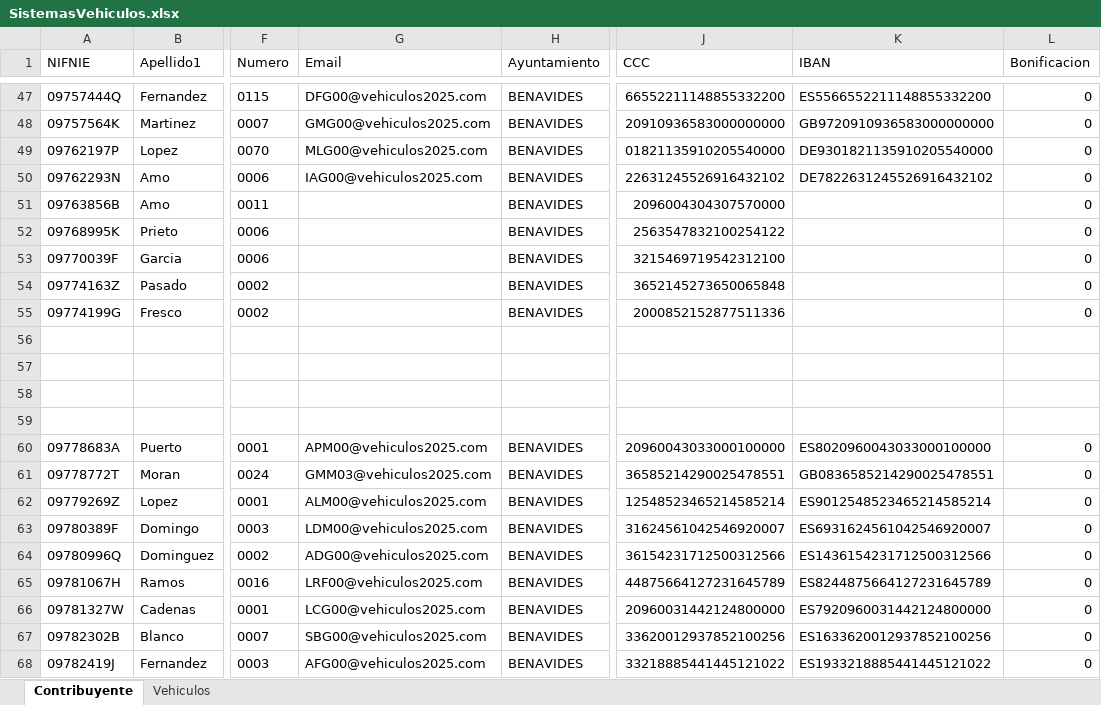
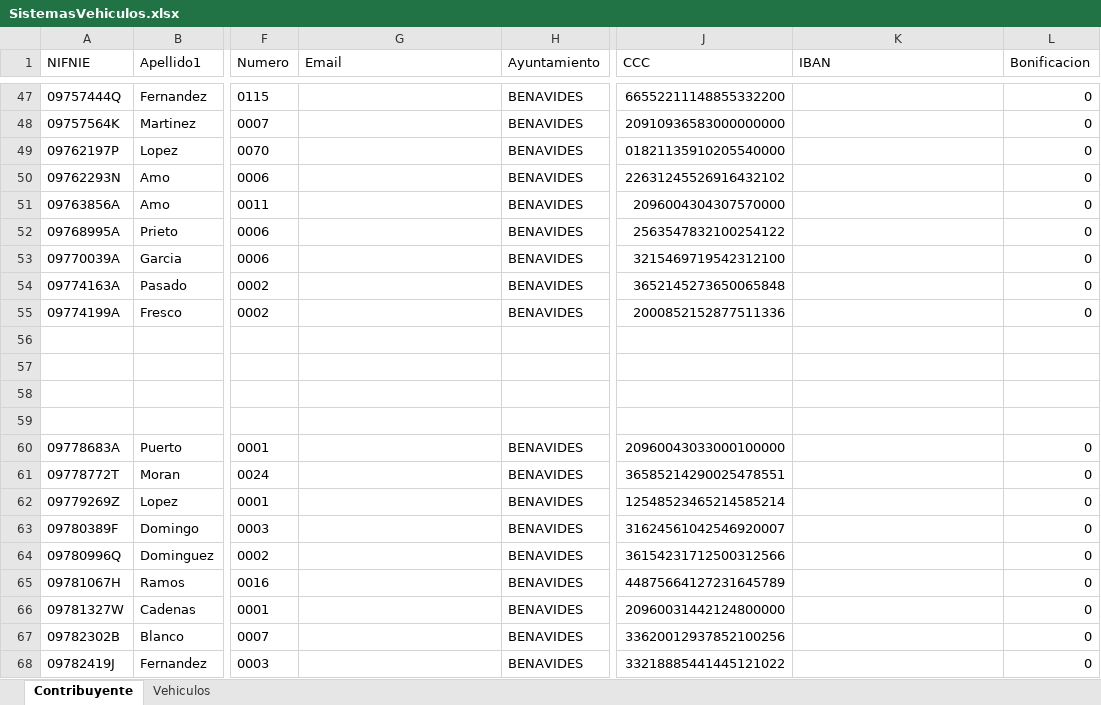
Before and after one commit to dalcoa00/IVTM, an Excel workbook: resources/SistemasVehiculos.xlsx, sheet Contribuyente, drawn as a sheet; only a part is shown, gaps mark what is left out; values as stored, in another font and other column widths than the file's, no borders; the diff covers the shown part only; the diff names each change by its address in the sheet, - before the commit and + after, or states it on an @@ line.

Commit message:
idVehiculo (idFila)) implementado y archivos "resources" vacíos para facilitar las pruebas

```diff
--- a/resources/SistemasVehiculos.xlsx (sheet Contribuyente)
+++ b/resources/SistemasVehiculos.xlsx (sheet Contribuyente)
-G47 (Email): DFG00@vehiculos2025.com
+G47 (Email): (empty)
-K47 (IBAN): ES5566552211148855332200
+K47 (IBAN): (empty)
-G48 (Email): GMG00@vehiculos2025.com
+G48 (Email): (empty)
-K48 (IBAN): GB9720910936583000000000
+K48 (IBAN): (empty)
-G49 (Email): MLG00@vehiculos2025.com
+G49 (Email): (empty)
-K49 (IBAN): DE9301821135910205540000
+K49 (IBAN): (empty)
-G50 (Email): IAG00@vehiculos2025.com
+G50 (Email): (empty)
-K50 (IBAN): DE7822631245526916432102
+K50 (IBAN): (empty)
-A51 (NIFNIE): 09763856B
+A51 (NIFNIE): 09763856A
-A52 (NIFNIE): 09768995K
+A52 (NIFNIE): 09768995A
-A53 (NIFNIE): 09770039F
+A53 (NIFNIE): 09770039A
-A54 (NIFNIE): 09774163Z
+A54 (NIFNIE): 09774163A
-A55 (NIFNIE): 09774199G
+A55 (NIFNIE): 09774199A
-G60 (Email): APM00@vehiculos2025.com
+G60 (Email): (empty)
-K60 (IBAN): ES8020960043033000100000
+K60 (IBAN): (empty)
-G61 (Email): GMM03@vehiculos2025.com
+G61 (Email): (empty)
-K61 (IBAN): GB0836585214290025478551
+K61 (IBAN): (empty)
-G62 (Email): ALM00@vehiculos2025.com
+G62 (Email): (empty)
-K62 (IBAN): ES9012548523465214585214
+K62 (IBAN): (empty)
-G63 (Email): LDM00@vehiculos2025.com
+G63 (Email): (empty)
-K63 (IBAN): ES6931624561042546920007
+K63 (IBAN): (empty)
-G64 (Email): ADG00@vehiculos2025.com
+G64 (Email): (empty)
-K64 (IBAN): ES1436154231712500312566
+K64 (IBAN): (empty)
-G65 (Email): LRF00@vehiculos2025.com
+G65 (Email): (empty)
-K65 (IBAN): ES8244875664127231645789
+K65 (IBAN): (empty)
-G66 (Email): LCG00@vehiculos2025.com
+G66 (Email): (empty)
-K66 (IBAN): ES7920960031442124800000
+K66 (IBAN): (empty)
-G67 (Email): SBG00@vehiculos2025.com
+G67 (Email): (empty)
-K67 (IBAN): ES1633620012937852100256
+K67 (IBAN): (empty)
-G68 (Email): AFG00@vehiculos2025.com
+G68 (Email): (empty)
-K68 (IBAN): ES1933218885441445121022
+K68 (IBAN): (empty)
```
Also changed, not shown: 169 edited cells elsewhere in this sheet, 7 other files.
